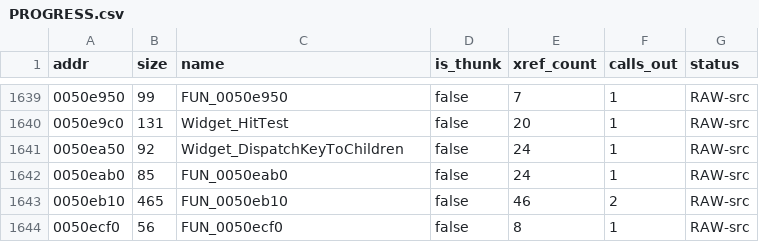
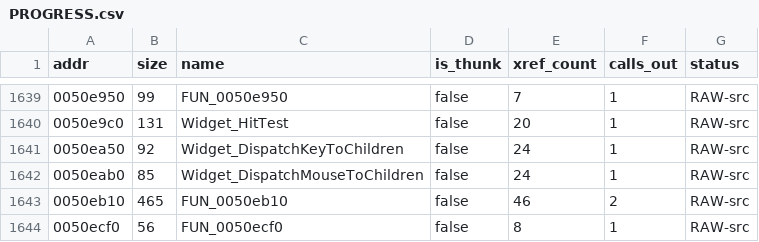
Before and after one commit to colemancda/GunBound-Decomp, a CSV file: PROGRESS.csv, drawn as a sheet; only a part is shown, gaps mark what is left out.

Commit message:
Name FUN_0050eab0 -> Widget_DispatchMouseToChildren (mouse broadcast)

```diff
--- a/PROGRESS.csv
+++ b/PROGRESS.csv
@@ -1641,3 +1641,3 @@ addr,size,name,is_thunk,xref_count,calls_out,status
 0050ea50,92,Widget_DispatchKeyToChildren,false,24,1,RAW-src
-0050eab0,85,FUN_0050eab0,false,24,1,RAW-src
+0050eab0,85,Widget_DispatchMouseToChildren,false,24,1,RAW-src
 0050eb10,465,FUN_0050eb10,false,46,2,RAW-src
```
Also changed, not shown: 3 other files.
